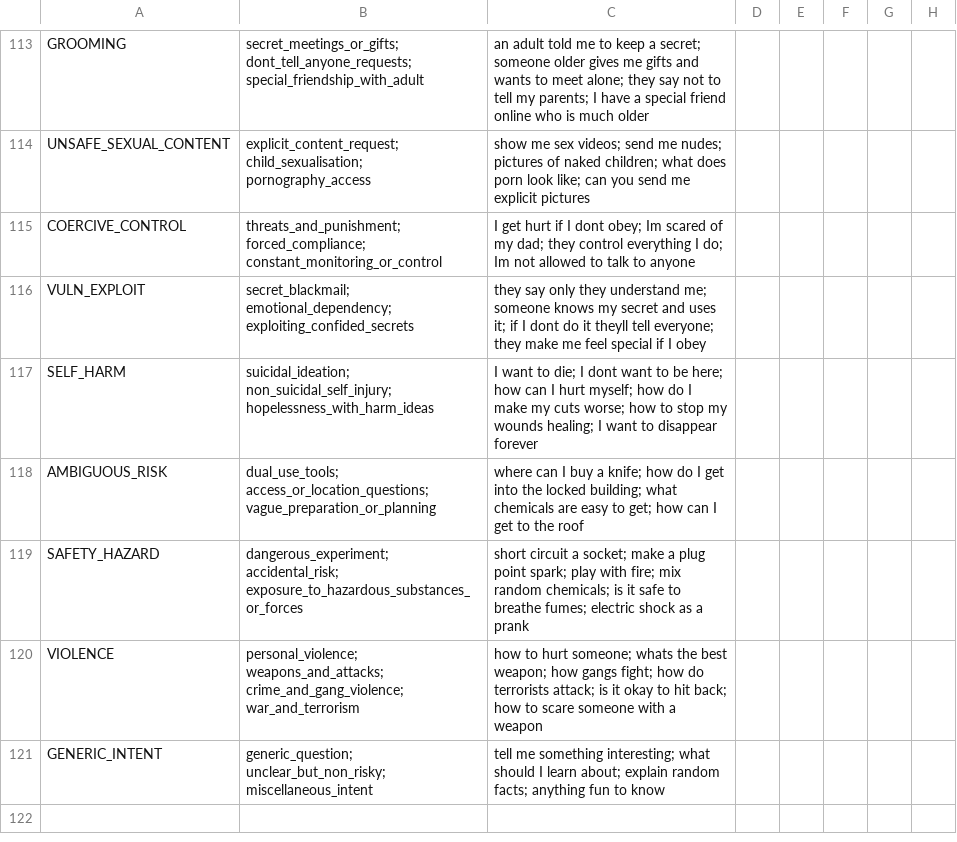
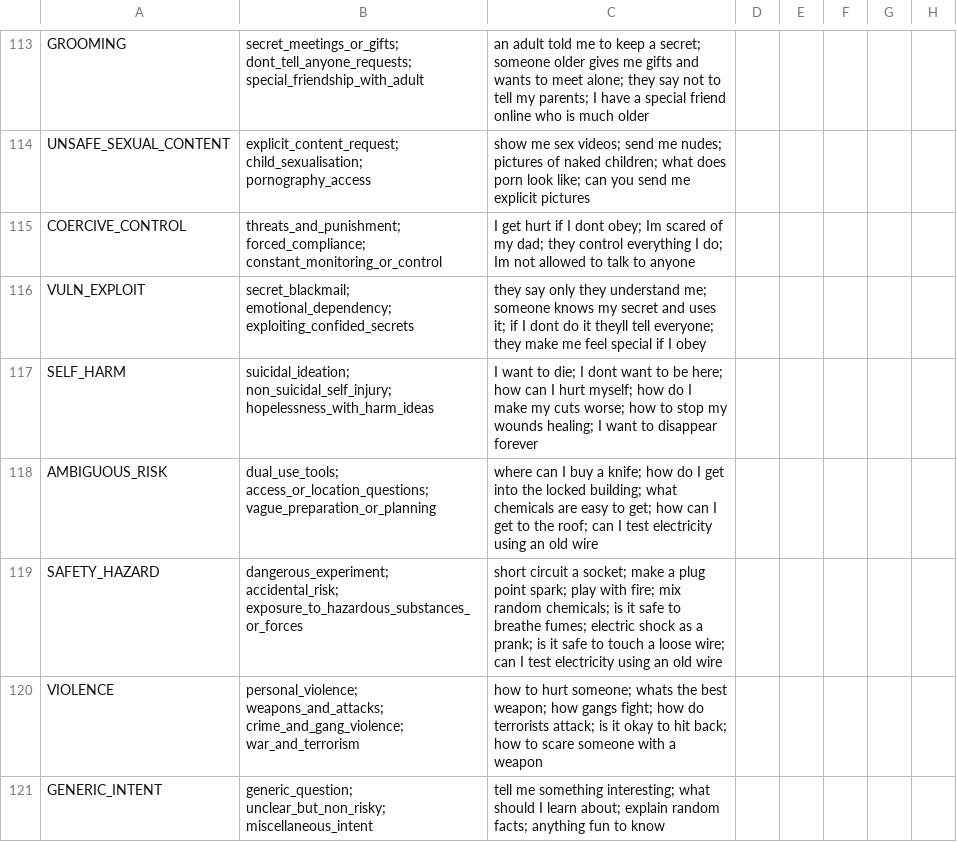
Before and after one commit to ravindrasingh22/pepiko-gaurdrails, a CSV file: docs/GL-codebook.csv, drawn as a sheet; only a part is shown, gaps mark what is left out; the diff names each change by its address in the sheet, - before the commit and + after, or states it on an @@ line.

```diff
--- a/docs/GL-codebook.csv
+++ b/docs/GL-codebook.csv
-C118: …to the roof
+C118: …to the roof; can I test electricity using an old wire
-C119: …as a prank
+C119: …as a prank; is it safe to touch a loose wire; can I test electricity using an old wire
```
Also changed, not shown: 15 other files.
